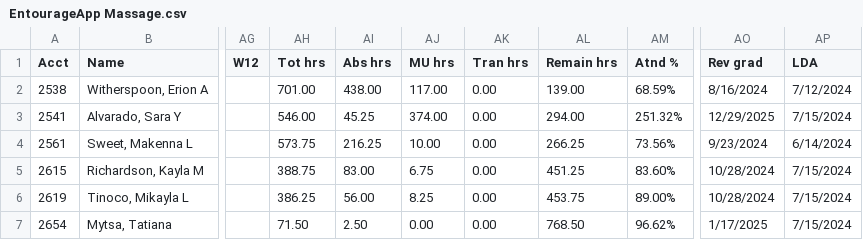
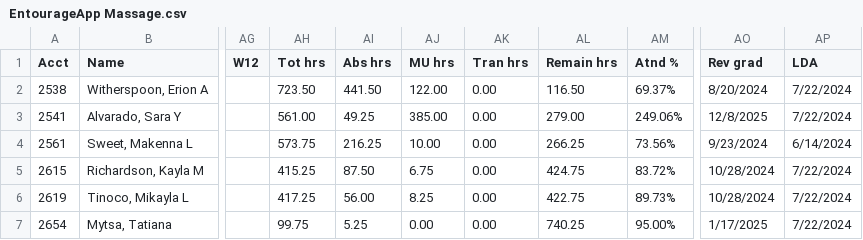
Before and after one commit to SpencerReno/EntourageApp, a CSV file: CSV Files/EntourageApp Massage.csv, drawn as a sheet; only a part is shown, gaps mark what is left out; the diff names each change by its address in the sheet, - before the commit and + after, or states it on an @@ line.

Commit message:
App updated

```diff
--- a/CSV Files/EntourageApp Massage.csv
+++ b/CSV Files/EntourageApp Massage.csv
-AH2 (Tot hrs): 701.00
+AH2 (Tot hrs): 723.50
-AI2 (Abs hrs): 438.00
+AI2 (Abs hrs): 441.50
-AJ2 (MU hrs): 117.00
+AJ2 (MU hrs): 122.00
-AL2 (Remain hrs): 139.00
+AL2 (Remain hrs): 116.50
-AM2 (Atnd %): 68.59%
+AM2 (Atnd %): 69.37%
-AO2 (Rev grad): 8/16/2024
+AO2 (Rev grad): 8/20/2024
-AP2 (LDA): 7/12/2024
+AP2 (LDA): 7/22/2024
-AH3 (Tot hrs): 546.00
+AH3 (Tot hrs): 561.00
-AI3 (Abs hrs): 45.25
+AI3 (Abs hrs): 49.25
-AJ3 (MU hrs): 374.00
+AJ3 (MU hrs): 385.00
-AL3 (Remain hrs): 294.00
+AL3 (Remain hrs): 279.00
-AM3 (Atnd %): 251.32%
+AM3 (Atnd %): 249.06%
-AO3 (Rev grad): 12/29/2025
+AO3 (Rev grad): 12/8/2025
-AP3 (LDA): 7/15/2024
+AP3 (LDA): 7/22/2024
-AH5 (Tot hrs): 388.75
+AH5 (Tot hrs): 415.25
-AI5 (Abs hrs): 83.00
+AI5 (Abs hrs): 87.50
-AL5 (Remain hrs): 451.25
+AL5 (Remain hrs): 424.75
-AM5 (Atnd %): 83.60%
+AM5 (Atnd %): 83.72%
-AP5:AP7 (LDA): 7/15/2024
+AP5:AP7 (LDA): 7/22/2024
-AH6 (Tot hrs): 386.25
+AH6 (Tot hrs): 417.25
-AL6 (Remain hrs): 453.75
+AL6 (Remain hrs): 422.75
-AM6 (Atnd %): 89.00%
+AM6 (Atnd %): 89.73%
-AH7 (Tot hrs): 71.50
+AH7 (Tot hrs): 99.75
-AI7 (Abs hrs): 2.50
+AI7 (Abs hrs): 5.25
-AL7 (Remain hrs): 768.50
+AL7 (Remain hrs): 740.25
-AM7 (Atnd %): 96.62%
+AM7 (Atnd %): 95.00%
```
